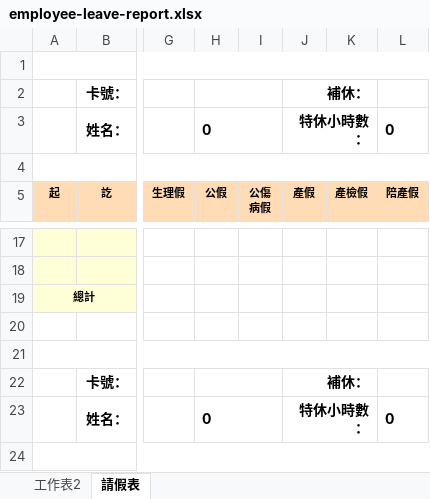
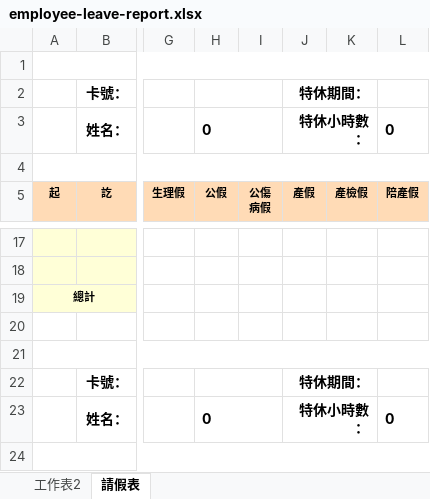
Before and after one commit to linyejoe2/HRMS, an Excel workbook: backend/assets/report-templates/employee-leave-report.xlsx, sheet 請假表, drawn as a sheet; only a part is shown, gaps mark what is left out; values as stored, in another font and other column widths than the file's, no borders; the diff names each change by its address in the sheet, - before the commit and + after, or states it on an @@ line.

```diff
--- a/backend/assets/report-templates/employee-leave-report.xlsx (sheet 請假表)
+++ b/backend/assets/report-templates/employee-leave-report.xlsx (sheet 請假表)
-J2: 補休：
+J2: 特休期間：
-J22: 補休：
+J22: 特休期間：
```
Also changed, not shown: backend/assets/report-templates/employee-leave-report-with-return-taiwan.xlsx, backend/assets/report-templates/leave-summary-report.xlsx.
